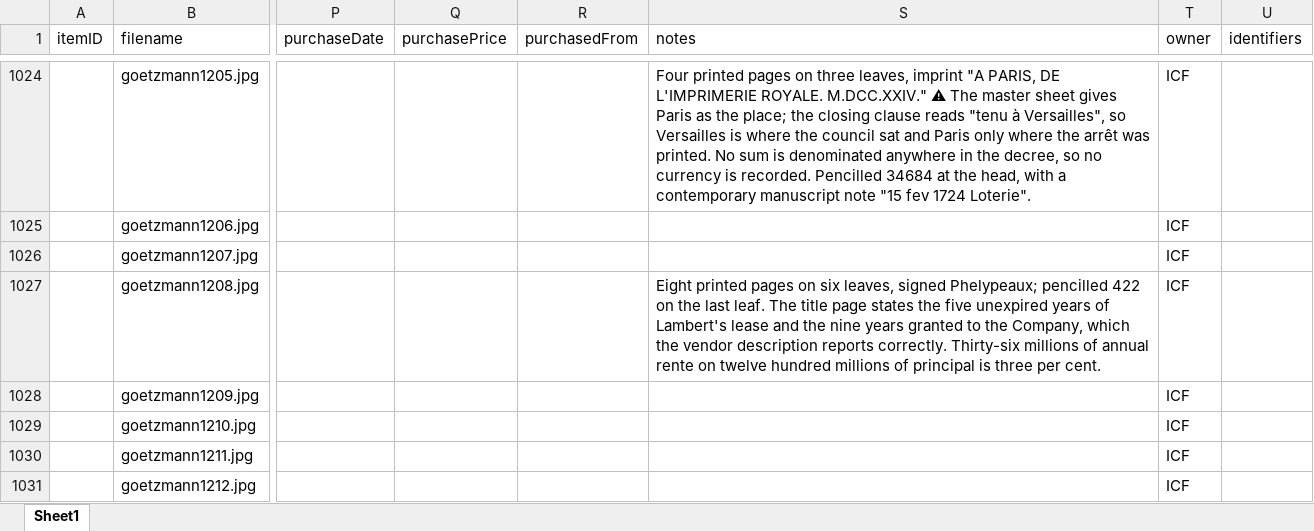
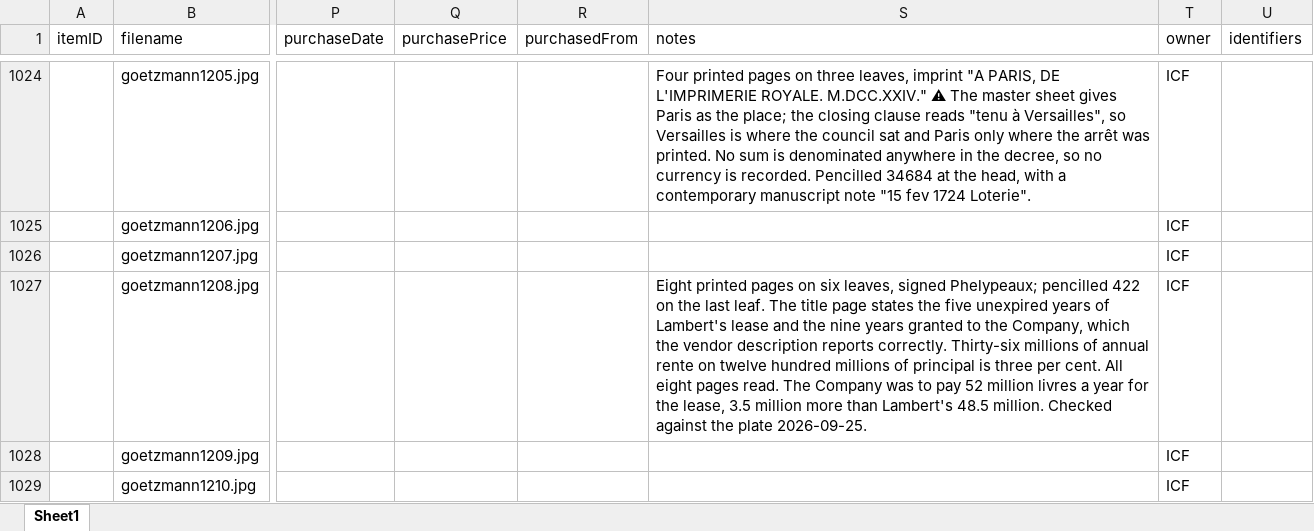
Before and after one commit to yale-icf/oov-museum, an Excel workbook: oov_data_new_edit_2.xlsx, sheet Sheet1, drawn as a sheet; only a part is shown, gaps mark what is left out; the shorter side is filled out with more unchanged rows; values as stored, in another font and other column widths than the file's, no borders; the diff covers the shown part only; the diff names each change by its address in the sheet, - before the commit and + after, or states it on an @@ line.

```diff
--- a/oov_data_new_edit_2.xlsx (sheet Sheet1)
+++ b/oov_data_new_edit_2.xlsx (sheet Sheet1)
-S1027 (notes): …per cent.
+S1027 (notes): …per cent. All eight pages read. The Company was to pay 52 million livres a year for the lease, 3.5 million more than Lambert's 48.5 million. Checked against the plate 2026-09-25.
```
Also changed, not shown: 17 edited cells elsewhere in this sheet, 1 other file.
